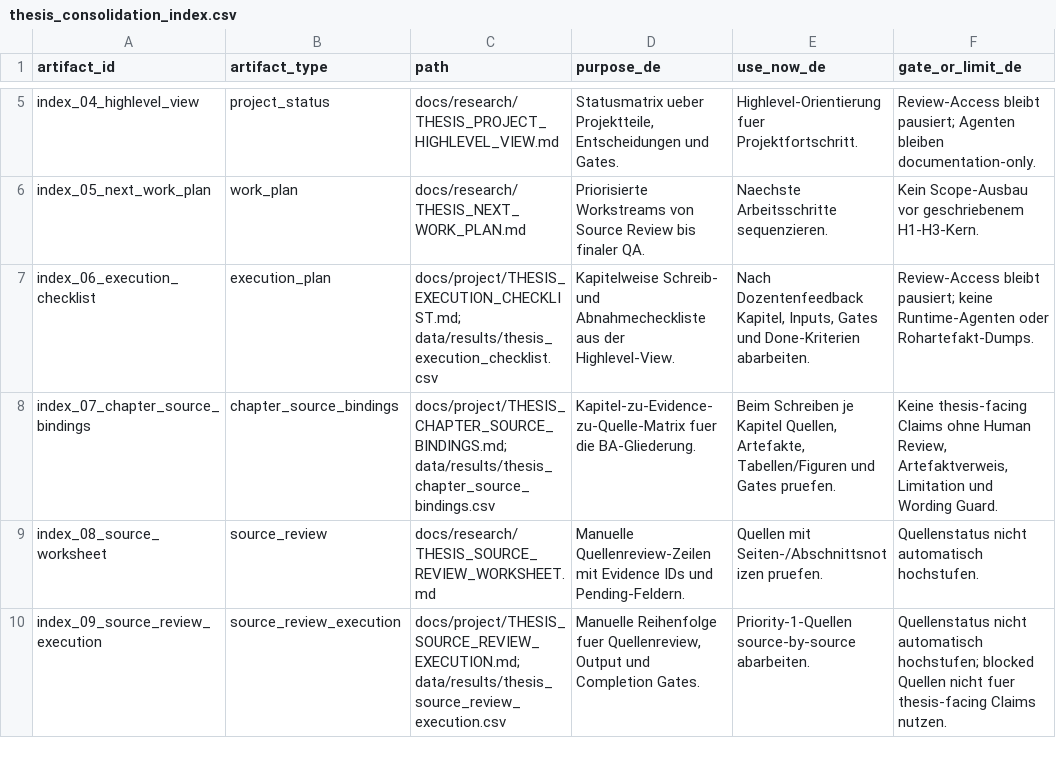
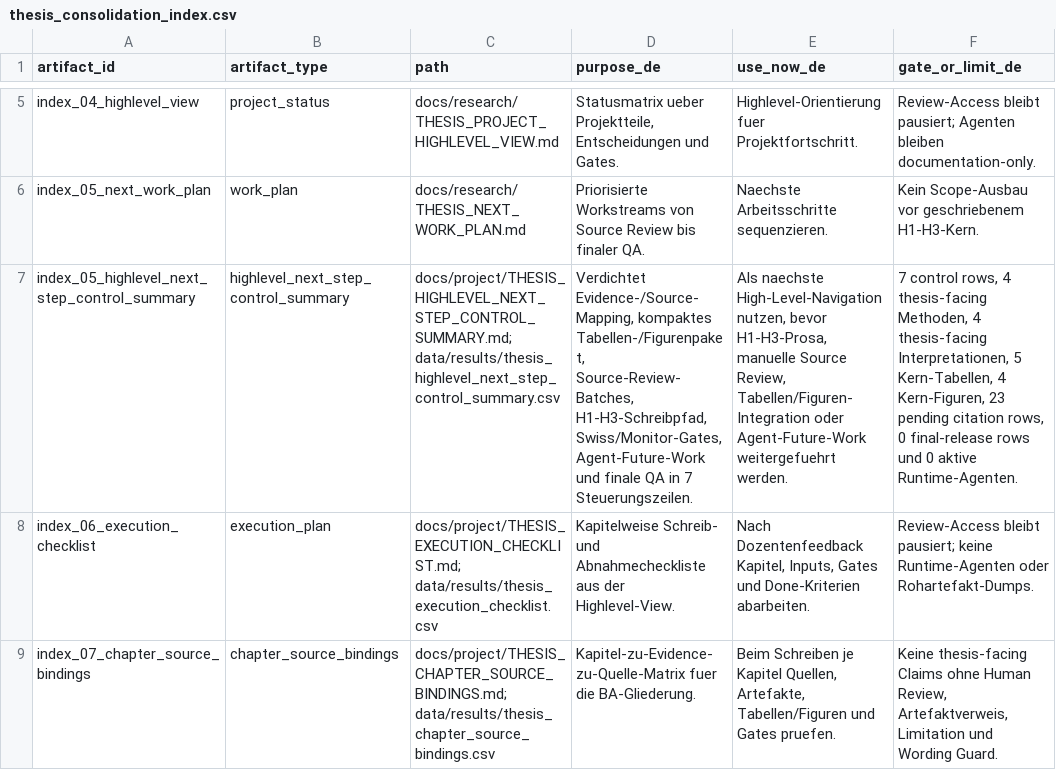
Before and after one commit to Pablozh123/multi-agent-orchestration-informational-efficiency, a CSV file: data/results/thesis_consolidation_index.csv, drawn as a sheet; only a part is shown, gaps mark what is left out; the shorter side is filled out with more unchanged rows; the diff names each change by its address in the sheet, - before the commit and + after, or states it on an @@ line.

Commit message:
docs: add highlevel next-step control summary

```diff
--- a/data/results/thesis_consolidation_index.csv
+++ b/data/results/thesis_consolidation_index.csv
+row 7: index_05_highlevel_next_step_control_summary | highlevel_next_step_control_summary | docs/project/THESIS_HIGHLEVEL_NEXT_STEP_CONTROL_SUMMARY.md; data/results/thesis_highlevel_next_step_control_summary.csv | Verdichtet Evidence-/Source-Mapping, kompaktes Tabellen-/Figurenpaket, Source-Review-Batches, H1-H3-Schreibpfad, Swiss/Monitor-Gates, Agent-Future-Work und finale QA in 7 Steuerungszeilen. | Als naechste High-Level-Navigation nutzen, bevor H1-H3-Prosa, manuelle Source Review, Tabellen/Figuren-Integration oder Agent-Future-Work weitergefuehrt werden. | 7 control rows, 4 thesis-facing Methoden, 4 thesis-facing Interpretationen, 5 Kern-Tabellen, 4 Kern-Figuren, 23 pending citation rows, 0 final-release rows und 0 aktive Runtime-Agenten.
```
Also changed, not shown: data/results/thesis_agent_pipeline_safety_case.csv, data/results/thesis_final_gate_board.csv, 11 other files.
